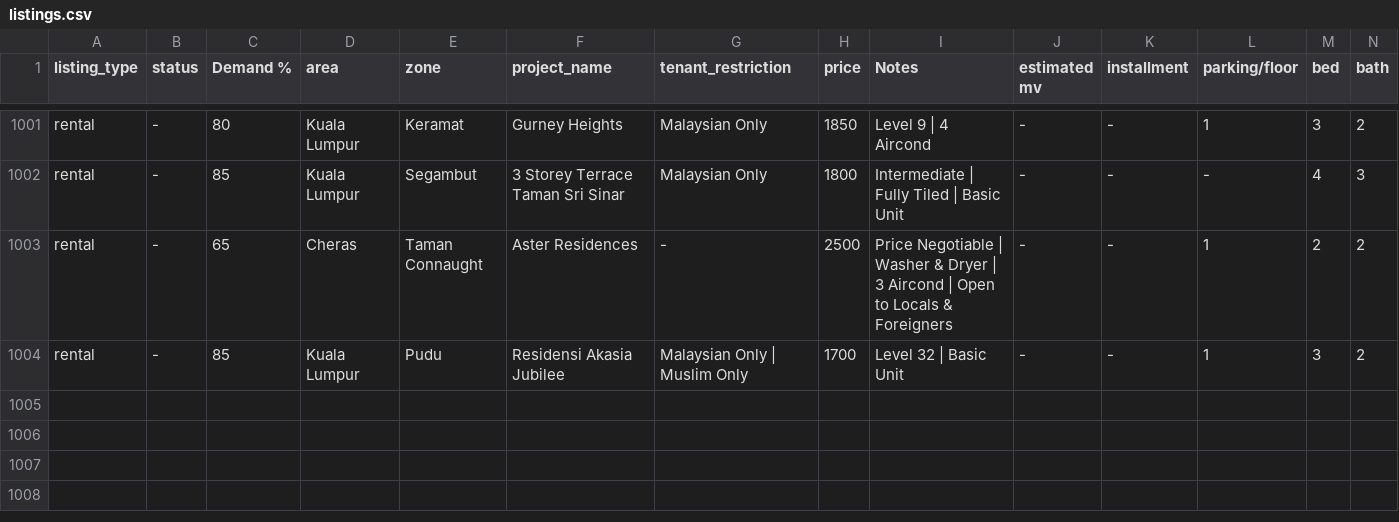
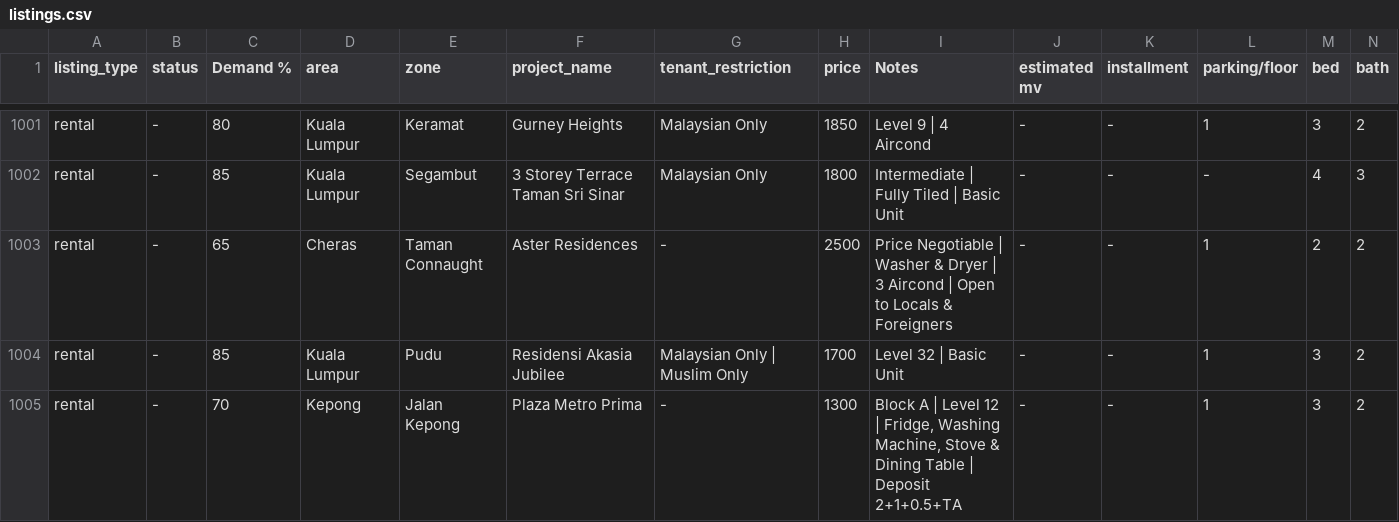
Before and after one commit to mahandanz/haniproperties, a CSV file: listings.csv, drawn as a sheet; only a part is shown, gaps mark what is left out; rows hold the shown columns only; the diff names each change by its address in the sheet, - before the commit and + after, or states it on an @@ line.

```diff
--- a/listings.csv
+++ b/listings.csv
+row 1005: rental | - | 70 | Kepong | Jalan Kepong | Plaza Metro Prima | - | 1300 | Block A | Level 12 | Fridge, Washing Machine, Stove & Dining Table | Deposit 2+1+0.5+TA | - | - | 1 | 3 | 2
```
Also changed, not shown: 3 other files.
